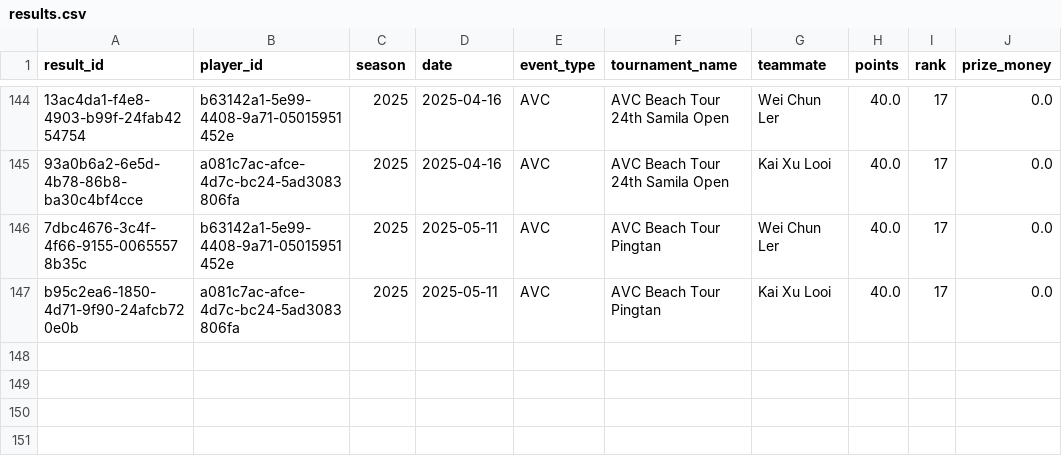
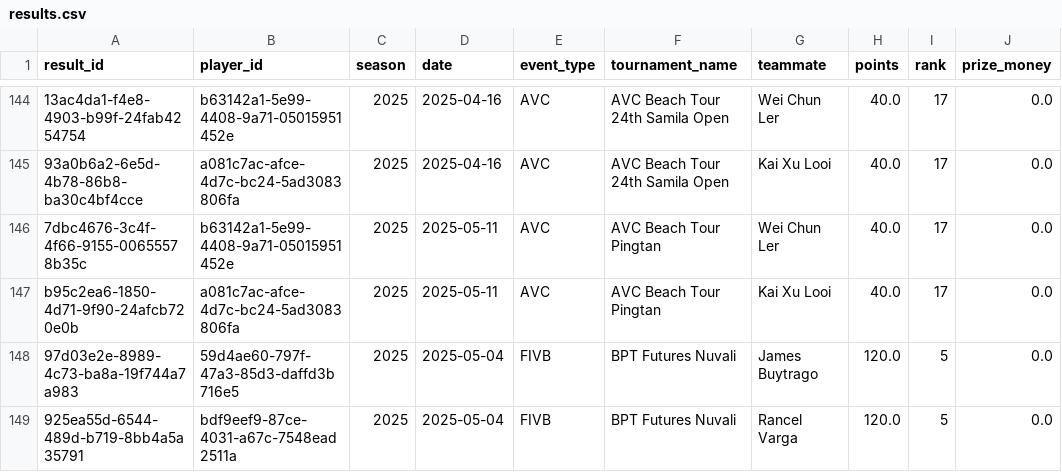
Before and after one commit to avcbeach/player-database-system, a CSV file: data/results.csv, drawn as a sheet; only a part is shown, gaps mark what is left out; the diff names each change by its address in the sheet, - before the commit and + after, or states it on an @@ line.

Commit message:
Update results.csv from Streamlit app

```diff
--- a/data/results.csv
+++ b/data/results.csv
+row 148: 97d03e2e-8989-4c73-ba8a-19f744a7a983 | 59d4ae60-797f-47a3-85d3-daffd3b716e5 | 2025 | 2025-05-04 | FIVB | BPT Futures Nuvali | James Buytrago | 120.0 | 5 | 0.0
+row 149: 925ea55d-6544-489d-b719-8bb4a5a35791 | bdf9eef9-87ce-4031-a67c-7548ead2511a | 2025 | 2025-05-04 | FIVB | BPT Futures Nuvali | Rancel Varga | 120.0 | 5 | 0.0
```
